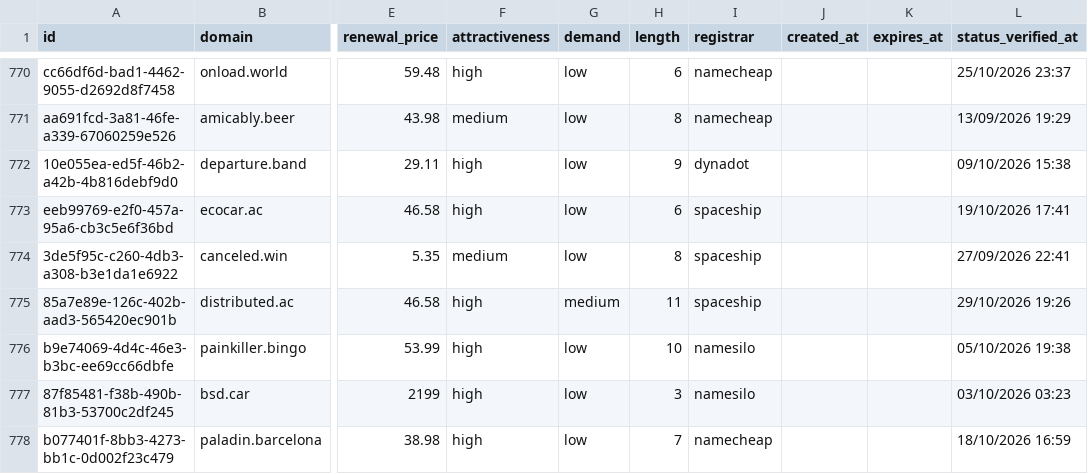
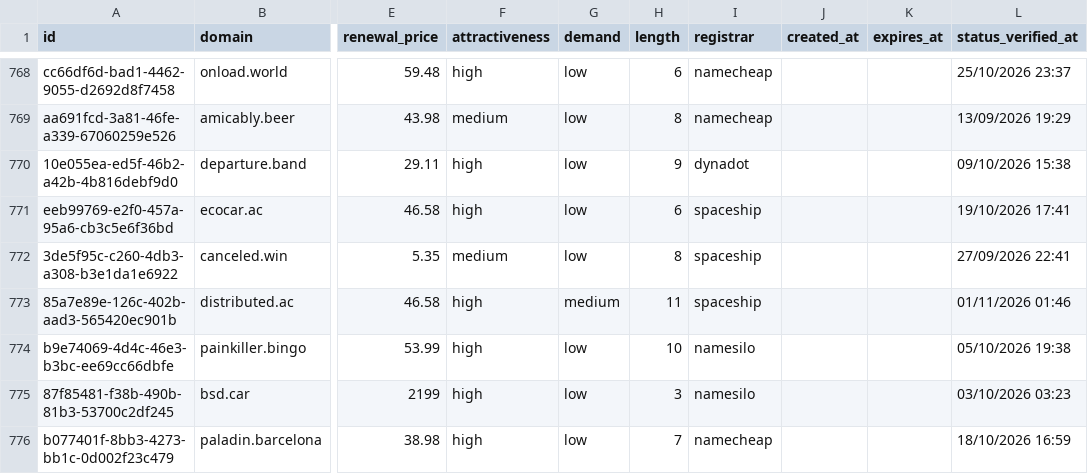
Before and after one commit to UniqueDomains/oneword-domains, a CSV file: all.csv, drawn as a sheet; only a part is shown, gaps mark what is left out; addresses are those after the commit; the diff covers the shown part only; the diff names each change by its address in the sheet, - before the commit and + after, or states it on an @@ line.

```diff
--- a/all.csv
+++ b/all.csv
-L773 (status_verified_at): 29/10/2026 19:26
+L773 (status_verified_at): 01/11/2026 01:46
```
Also changed, not shown: 2 added rows, 2 removed rows and 22 edited cells elsewhere in this file, 4 other files.
